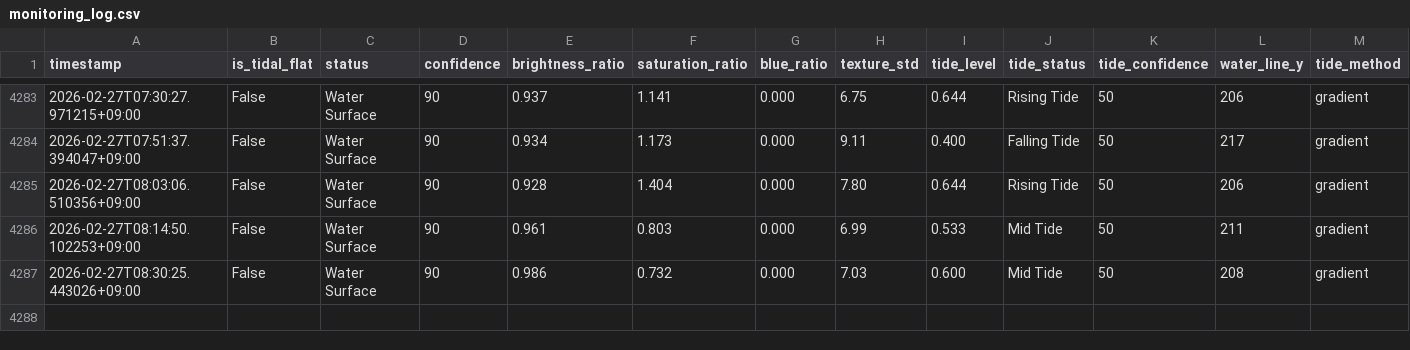
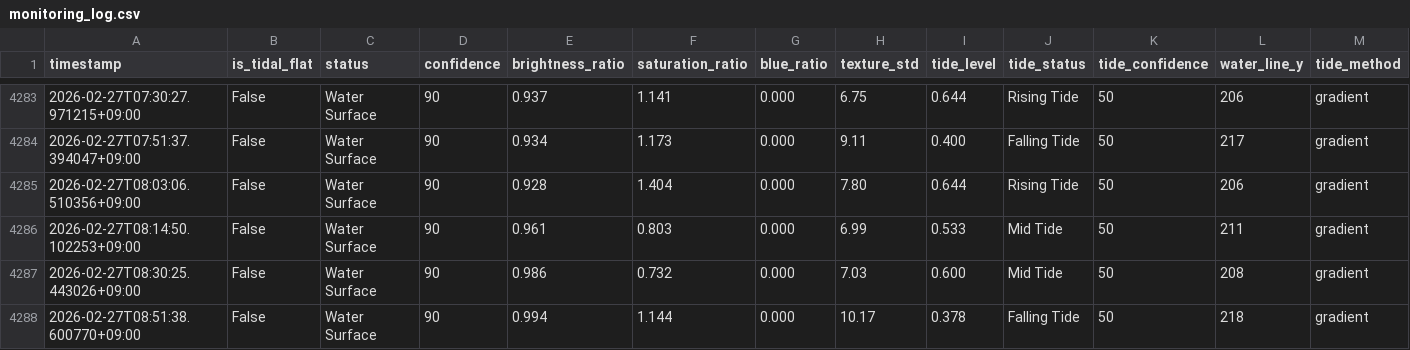
Before and after one commit to kitsukisaiseikyo-byte/nayako-higata, a CSV file: results/monitoring_log.csv, drawn as a sheet; only a part is shown, gaps mark what is left out; rows hold the shown columns only; the diff names each change by its address in the sheet, - before the commit and + after, or states it on an @@ line.

```diff
--- a/results/monitoring_log.csv
+++ b/results/monitoring_log.csv
+row 4288: 2026-02-27T08:51:38.600770+09:00 | False | Water Surface | 90 | 0.994 | 1.144 | 0.000 | 10.17 | 0.378 | Falling Tide | 50 | 218 | gradient
```
Also changed, not shown: 3 other files.
